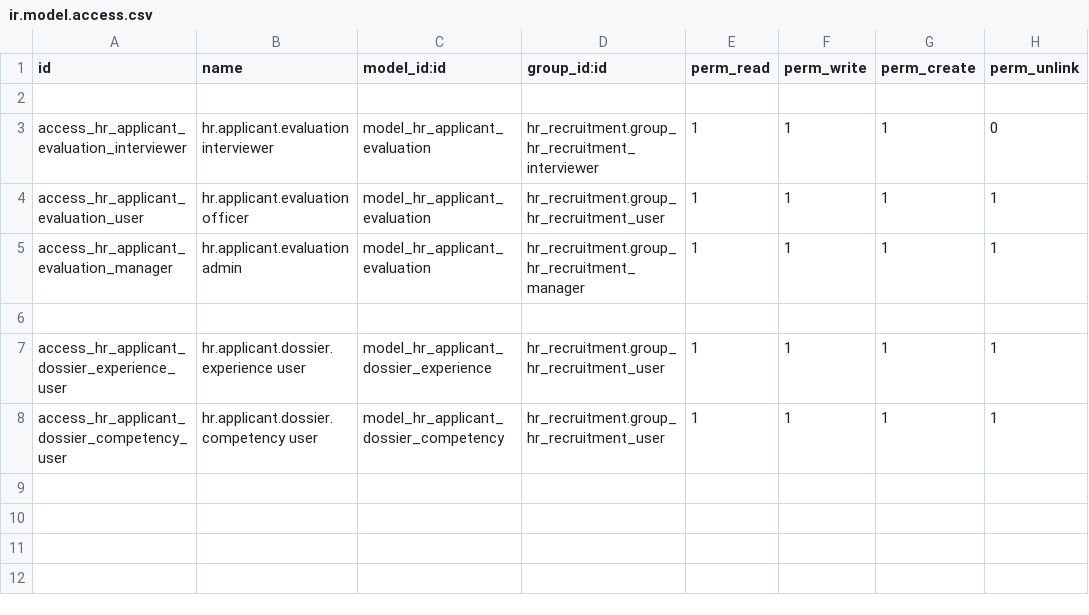
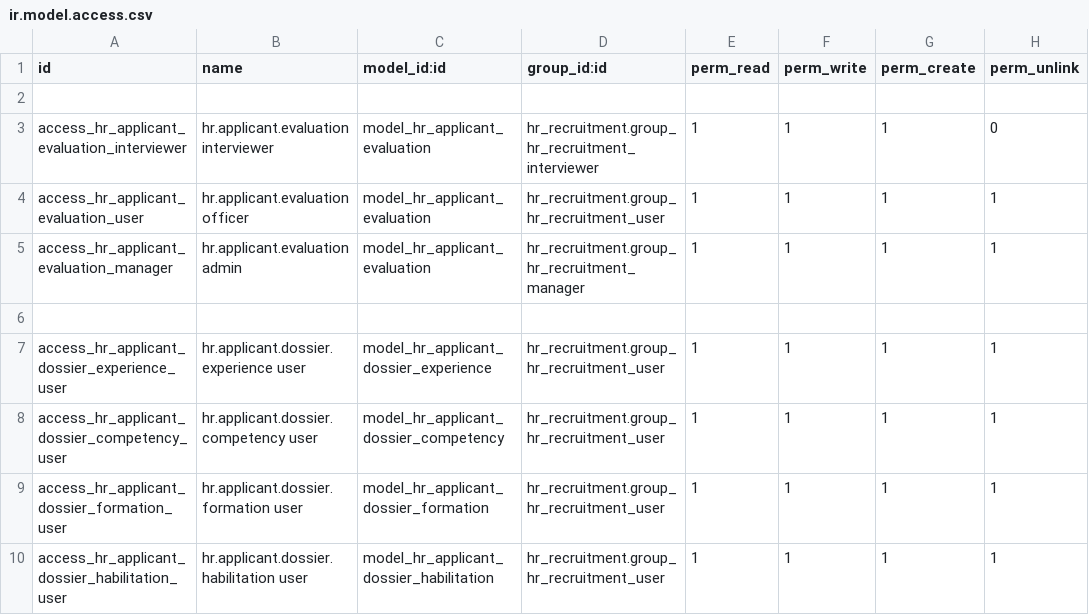
Before and after one commit to achmitech/achmitech, a CSV file: achmitech_hr_recruitment/security/ir.model.access.csv, drawn as a sheet.

Commit message:
[ADD] add dossier formation and habilitation models

```diff
--- a/achmitech_hr_recruitment/security/ir.model.access.csv
+++ b/achmitech_hr_recruitment/security/ir.model.access.csv
@@ -8 +8,3 @@ access_hr_applicant_dossier_experience_user,hr.applicant.dossier.experience user
 access_hr_applicant_dossier_competency_user,hr.applicant.dossier.competency user,model_hr_applicant_dossier_competency,hr_recruitment.group_hr_recruitment_user,1,1,1,1
+access_hr_applicant_dossier_formation_user,hr.applicant.dossier.formation user,model_hr_applicant_dossier_formation,hr_recruitment.group_hr_recruitment_user,1,1,1,1
+access_hr_applicant_dossier_habilitation_user,hr.applicant.dossier.habilitation user,model_hr_applicant_dossier_habilitation,hr_recruitment.group_hr_recruitment_user,1,1,1,1
```
Also changed, not shown: 3 other files.
